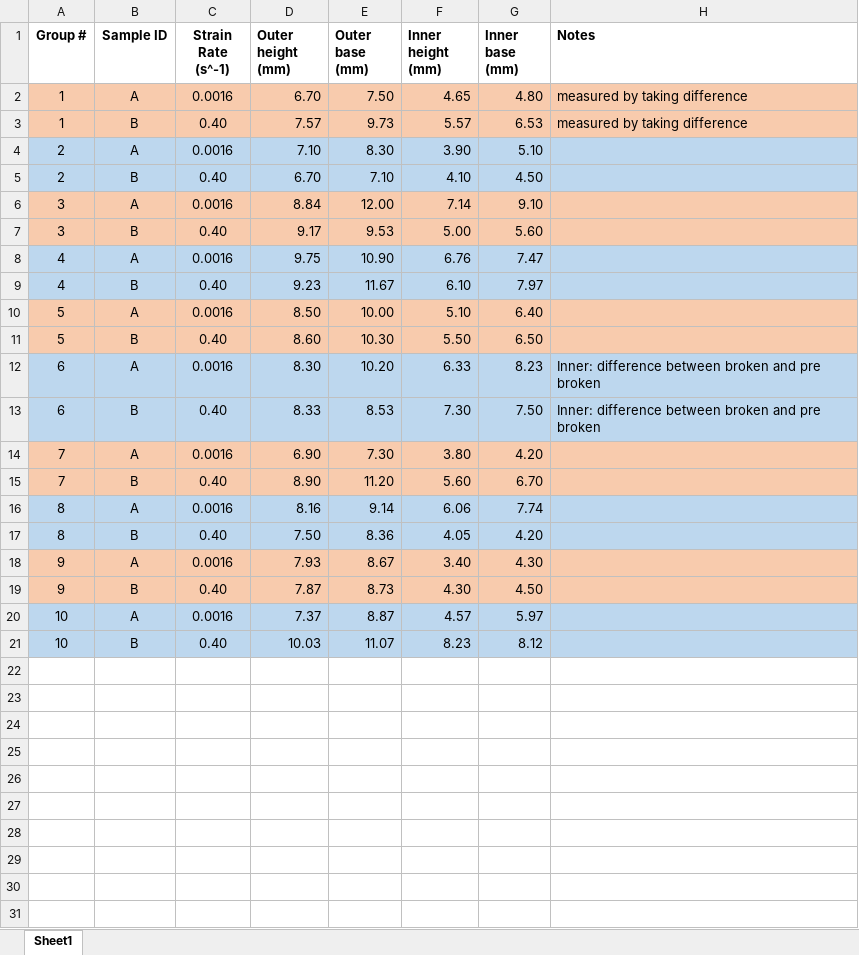
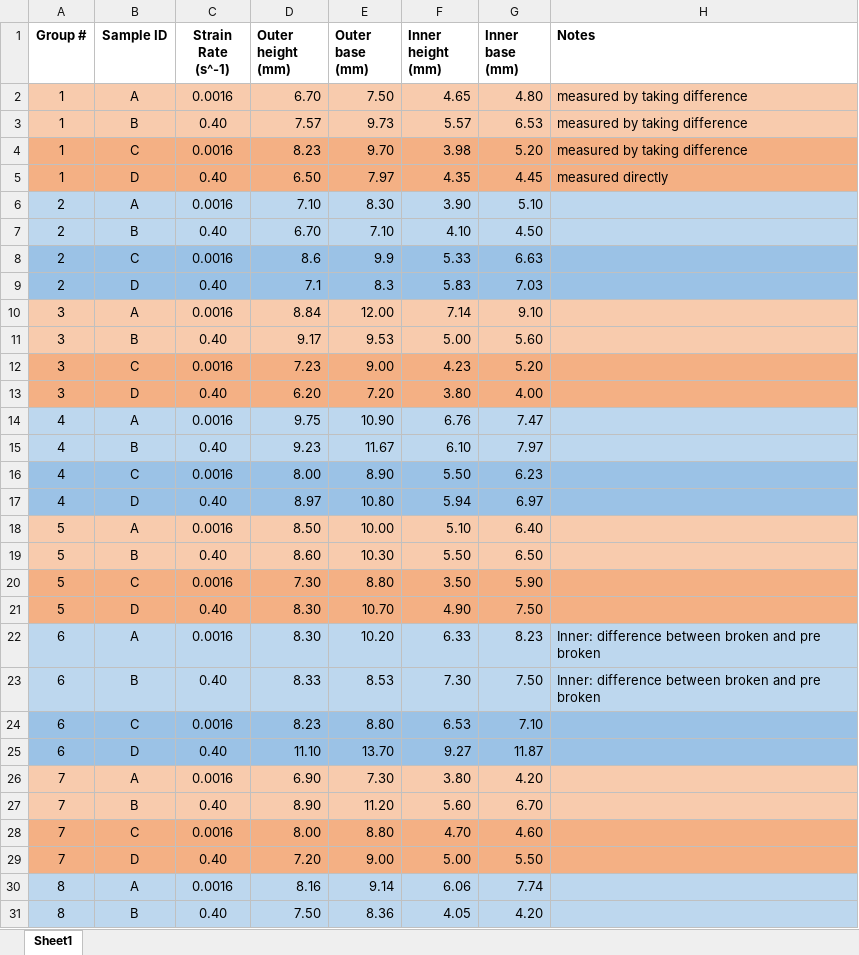
Before and after one commit to Kabilan108/drexel-coursework, an Excel workbook: bmes301/lab4/data/lab4_specimen_dimensions.xlsx, sheet Sheet1, drawn as a sheet; only a part is shown; the shorter side is filled out with more unchanged rows; values as stored, in another font and other column widths than the file's, no borders; the diff covers the shown part only; the diff names each change by its address in the sheet, - before the commit and + after, or states it on an @@ line.

```diff
--- a/bmes301/lab4/data/lab4_specimen_dimensions.xlsx (sheet Sheet1)
+++ b/bmes301/lab4/data/lab4_specimen_dimensions.xlsx (sheet Sheet1)
+row 4: 1 | C | 0.0016 | 8.23 | 9.70 | 3.98 | 5.20 | measured by taking difference
+row 5: 1 | D | 0.40 | 6.50 | 7.97 | 4.35 | 4.45 | measured directly
+row 8: 2 | C | 0.0016 | 8.6 | 9.9 | 5.33 | 6.63
+row 9: 2 | D | 0.40 | 7.1 | 8.3 | 5.83 | 7.03
+row 12: 3 | C | 0.0016 | 7.23 | 9.00 | 4.23 | 5.20
+row 13: 3 | D | 0.40 | 6.20 | 7.20 | 3.80 | 4.00
+row 16: 4 | C | 0.0016 | 8.00 | 8.90 | 5.50 | 6.23
+row 17: 4 | D | 0.40 | 8.97 | 10.80 | 5.94 | 6.97
+row 20: 5 | C | 0.0016 | 7.30 | 8.80 | 3.50 | 5.90
+row 21: 5 | D | 0.40 | 8.30 | 10.70 | 4.90 | 7.50
+row 24: 6 | C | 0.0016 | 8.23 | 8.80 | 6.53 | 7.10
+row 25: 6 | D | 0.40 | 11.10 | 13.70 | 9.27 | 11.87
+row 28: 7 | C | 0.0016 | 8.00 | 8.80 | 4.70 | 4.60
+row 29: 7 | D | 0.40 | 7.20 | 9.00 | 5.00 | 5.50
```
Also changed, not shown: 6 added rows elsewhere in this sheet, 20 other files.
